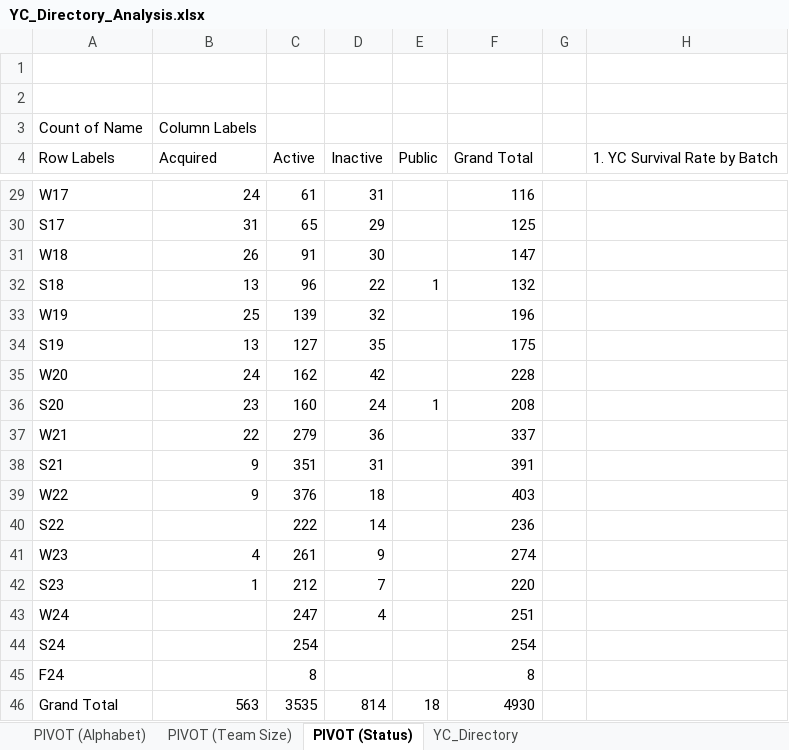
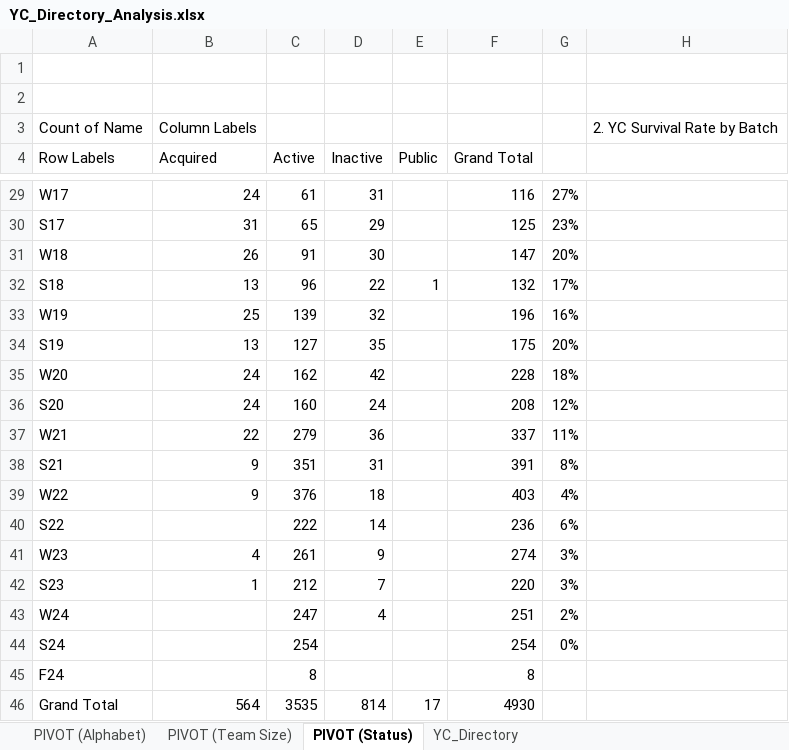
Before and after one commit to lukafilipxvic/YC-Analyzed, an Excel workbook: yc_data/YC_Directory_Analysis.xlsx, sheet PIVOT (Status), drawn as a sheet; only a part is shown, gaps mark what is left out; values as stored, in another font and other column widths than the file's, no borders; charts and pictures not drawn; the diff covers the shown part only; the diff names each change by its address in the sheet, - before the commit and + after, or states it on an @@ line.

```diff
--- a/yc_data/YC_Directory_Analysis.xlsx (sheet PIVOT (Status))
+++ b/yc_data/YC_Directory_Analysis.xlsx (sheet PIVOT (Status))
-H3: (empty)
+H3: 2. YC Survival Rate by Batch
-H4: 1. YC Survival Rate by Batch
+H4: (empty)
-G29: (empty)
+G29: 27%
-G30: (empty)
+G30: 23%
-G31: (empty)
+G31: 20%
-G32: (empty)
+G32: 17%
-G33: (empty)
+G33: 16%
-G34: (empty)
+G34: 20%
-G35: (empty)
+G35: 18%
-B36 (Acquired): 23
+B36 (Acquired): 24
-E36 (Public): 1
+E36 (Public): (empty)
-G36: (empty)
+G36: 12%
-G37: (empty)
+G37: 11%
-G38: (empty)
+G38: 8%
-G39: (empty)
+G39: 4%
-G40: (empty)
+G40: 6%
-G41:G42: (empty)
+G41:G42: 3%
-G43: (empty)
+G43: 2%
-G44: (empty)
+G44: 0%
-B46 (Acquired): 563
+B46 (Acquired): 564
-E46 (Public): 18
+E46 (Public): 17
```
Also changed, not shown: 25 edited cells elsewhere in this sheet, sheet PIVOT (Team Size), sheet PIVOT (Alphabet), sheet YC_Directory, charts or pictures, 9 other files.
